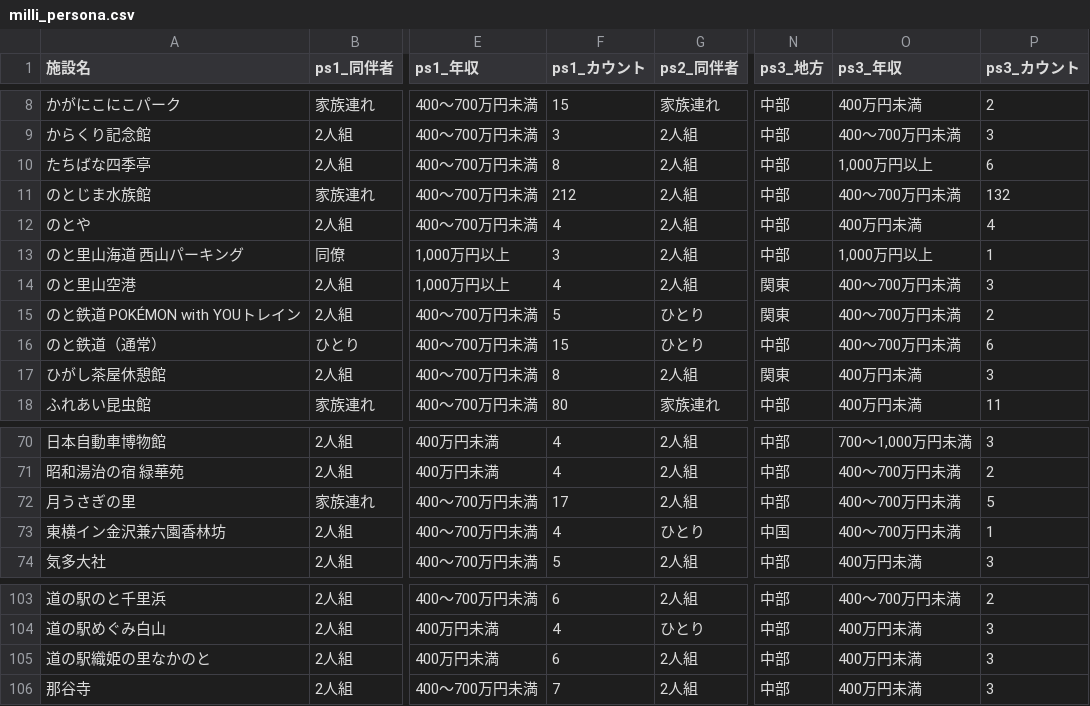
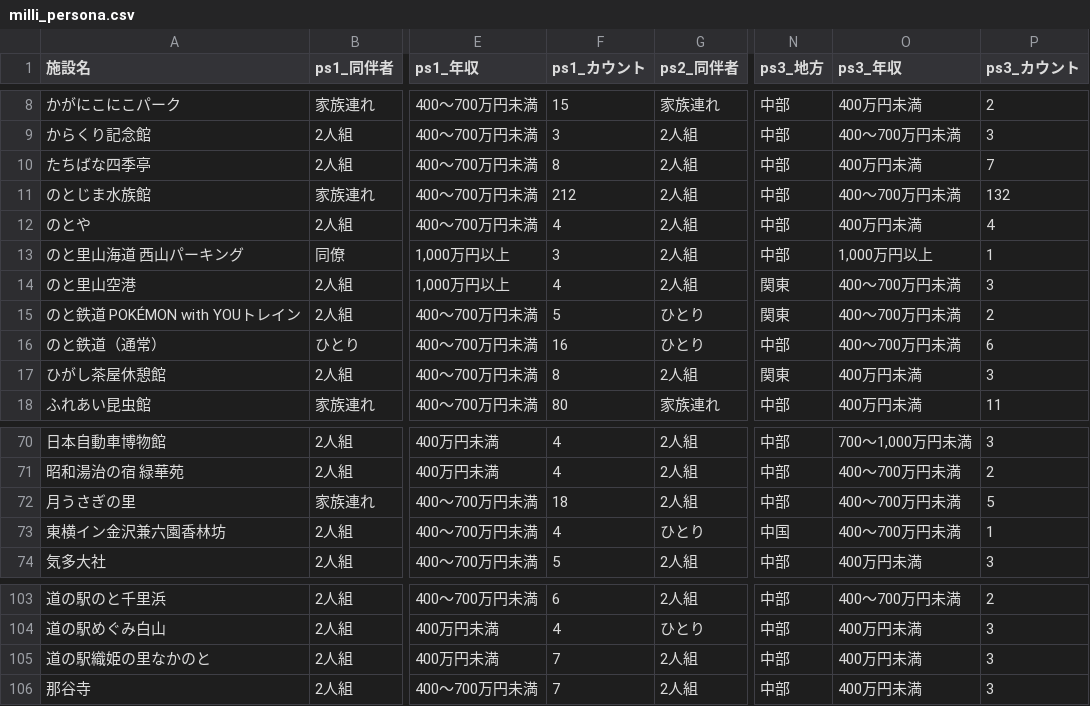
Before and after one commit to codefornoto/TIFO, a CSV file: ishikawa/milli_persona.csv, drawn as a sheet; only a part is shown, gaps mark what is left out; the diff names each change by its address in the sheet, - before the commit and + after, or states it on an @@ line.

```diff
--- a/ishikawa/milli_persona.csv
+++ b/ishikawa/milli_persona.csv
-O10 (ps3_年収): 1,000万円以上
+O10 (ps3_年収): 400万円未満
-P10 (ps3_カウント): 6
+P10 (ps3_カウント): 7
-F16 (ps1_カウント): 15
+F16 (ps1_カウント): 16
-F72 (ps1_カウント): 17
+F72 (ps1_カウント): 18
-F105 (ps1_カウント): 6
+F105 (ps1_カウント): 7
```
Also changed, not shown: ishikawa/milli_complain.tsv, ishikawa/milli_score.csv.
